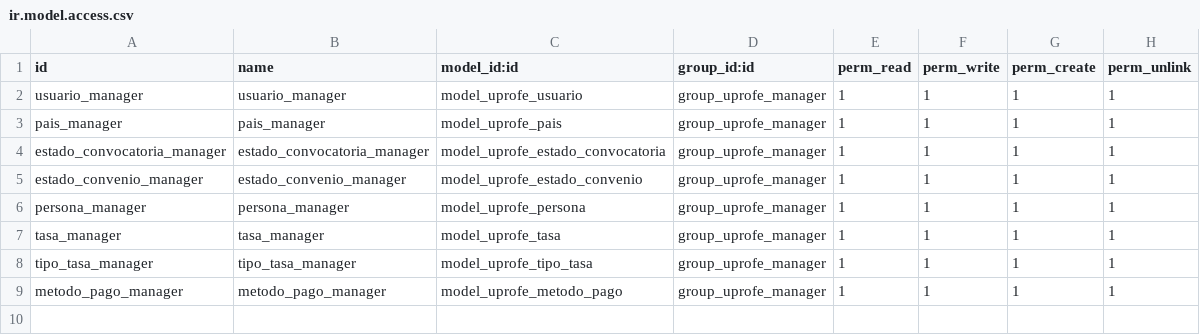
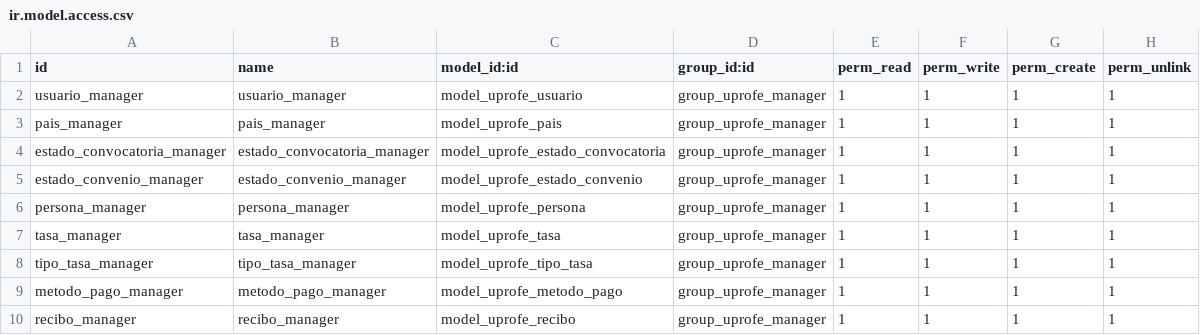
Before and after one commit to rdiabre/UPROFE-Grupo-7-TSI, a CSV file: uprofe/security/ir.model.access.csv, drawn as a sheet.

Commit message:
[recibo] Modelo añadido

```diff
--- a/uprofe/security/ir.model.access.csv
+++ b/uprofe/security/ir.model.access.csv
@@ -9 +9,2 @@ tipo_tasa_manager,tipo_tasa_manager,model_uprofe_tipo_tasa,group_uprofe_manager,
 metodo_pago_manager,metodo_pago_manager,model_uprofe_metodo_pago,group_uprofe_manager,1,1,1,1
+recibo_manager,recibo_manager,model_uprofe_recibo,group_uprofe_manager,1,1,1,1
```
Also changed, not shown: 2 other files.
